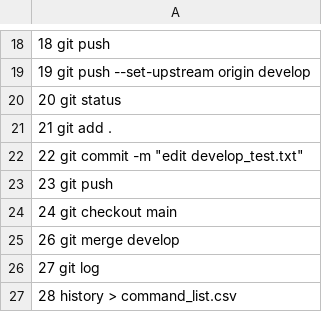
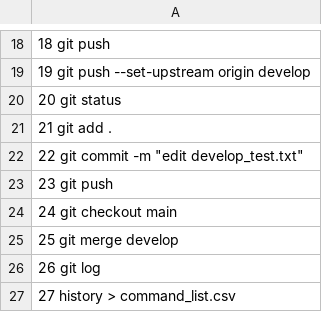
Before and after one commit to IvanBogachov/HW_10, a CSV file: command_list.csv, drawn as a sheet; only a part is shown, gaps mark what is left out.

Commit message:
edit coomand

```diff
--- a/command_list.csv
+++ b/command_list.csv
@@ -24,4 +24,4 @@
     24 git checkout main
-    26 git merge develop
-    27 git log
-    28 history > command_list.csv
+    25 git merge develop
+    26 git log
+    27 history > command_list.csv
```
